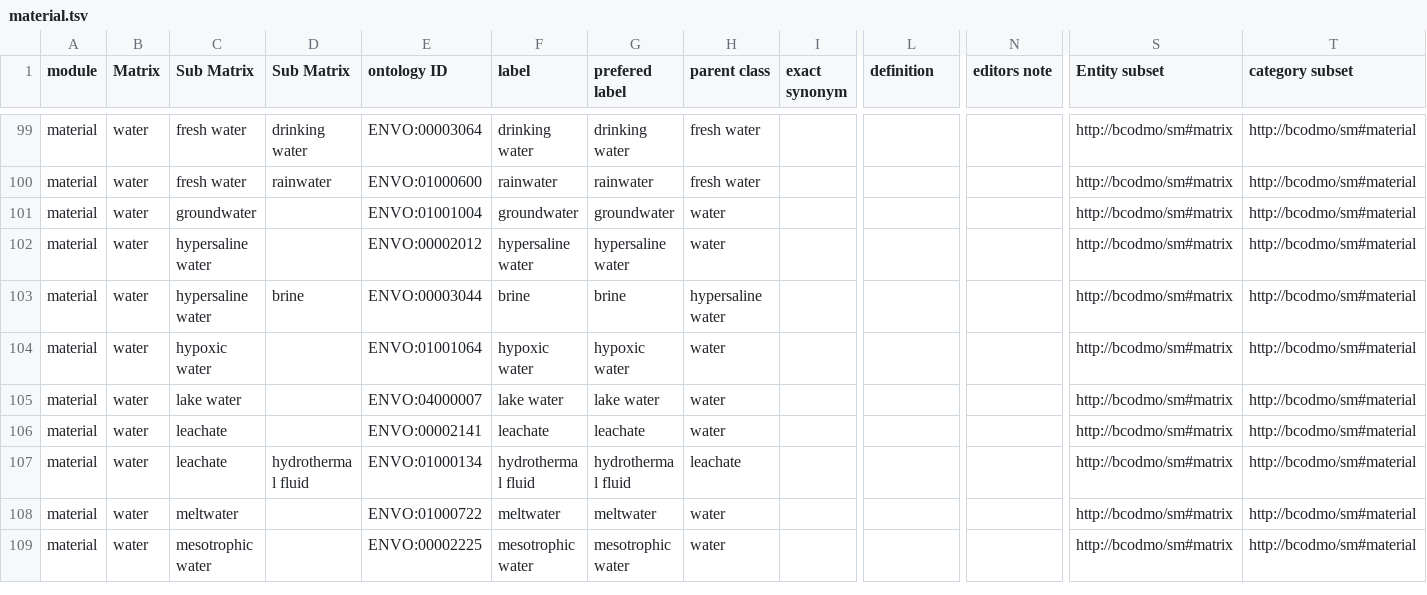
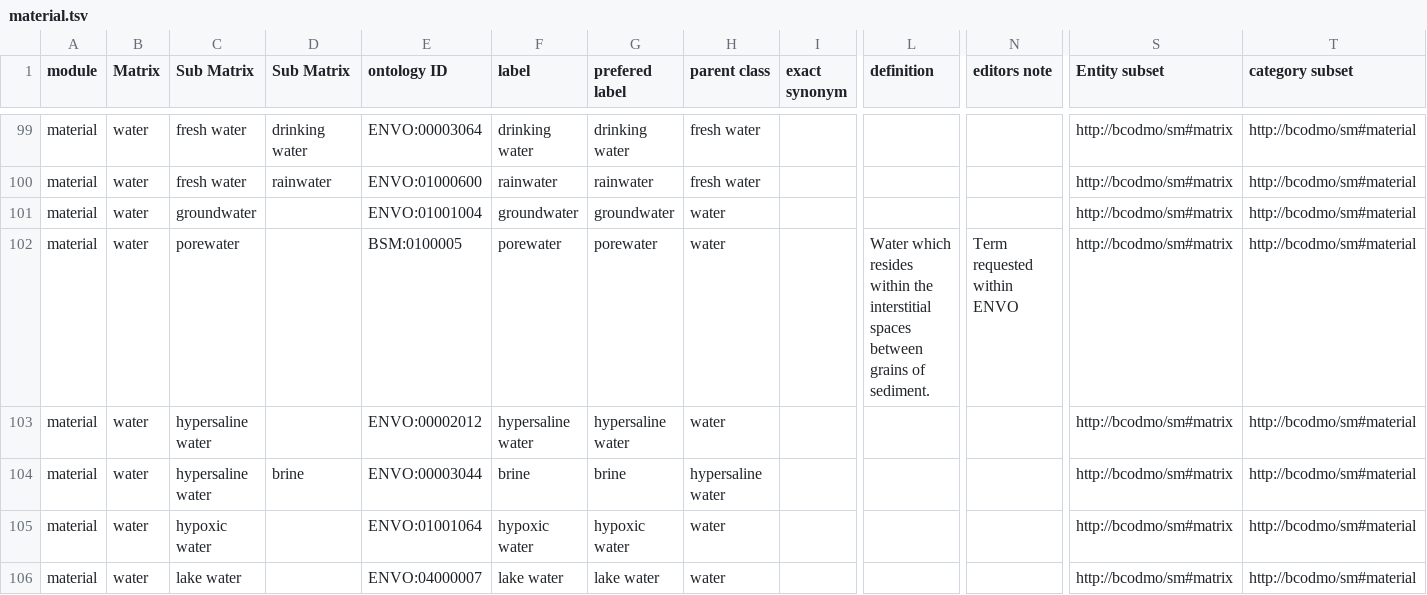
Before and after one commit to BCODMO/bcodmont, a TSV file: src/ontology/BCODMO_SM/matrix/robot_templates/material.tsv, drawn as a sheet; only a part is shown, gaps mark what is left out; the shorter side is filled out with more unchanged rows; rows hold the shown columns only; the diff names each change by its address in the sheet, - before the commit and + after, or states it on an @@ line.

Commit message:
Add porewater

```diff
--- a/src/ontology/BCODMO_SM/matrix/robot_templates/material.tsv
+++ b/src/ontology/BCODMO_SM/matrix/robot_templates/material.tsv
+row 102: material | water | porewater |  | BSM:0100005 | porewater | porewater | water |  | Water which resides within the interstitial spaces between grains of sediment. | Term requested within ENVO | http://bcodmo/sm#matrix | http://bcodmo/sm#material
```
Also changed, not shown: 1 other file.
